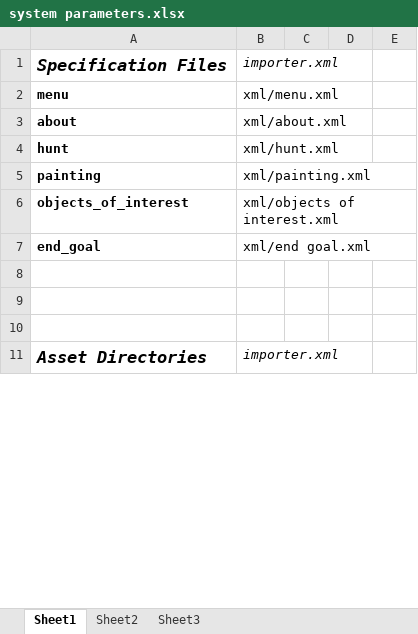
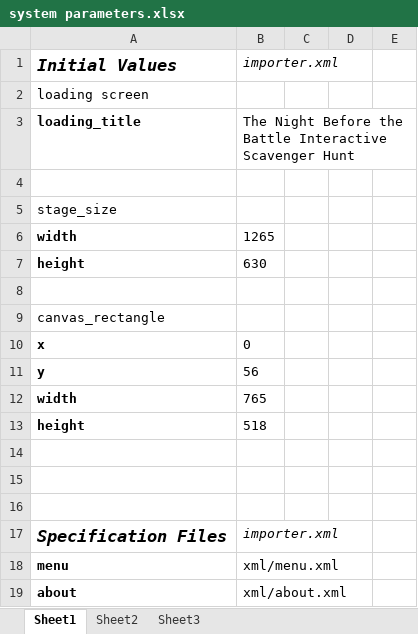
Before and after one commit to NBTB/quill, an Excel workbook: Painting Scavenger Hunt/xml/system parameters.xlsx, sheet Sheet1, drawn as a sheet; only a part is shown; the shorter side is filled out with more unchanged rows; values as stored, in another font and other column widths than the file's, no borders; table styles not drawn; the diff covers the shown part only; the diff names each change by its address in the sheet, - before the commit and + after, or states it on an @@ line.

```diff
--- a/Painting Scavenger Hunt/xml/system parameters.xlsx (sheet Sheet1)
+++ b/Painting Scavenger Hunt/xml/system parameters.xlsx (sheet Sheet1)
+row 1: Initial Values | importer.xml
+row 2: loading screen
+row 3: loading_title | The Night Before the Battle Interactive Scavenger Hunt
+row 4: (empty)
+row 5: stage_size
+row 6: width | 1265
+row 7: height | 630
+row 8: (empty)
+row 9: canvas_rectangle
+row 10: x | 0
+row 11: y | 56
+row 12: width | 765
+row 13: height | 518
+row 14: (empty)
+row 15: (empty)
+row 16: (empty)
```
Also changed, not shown: 17 added rows, 7 removed rows and 2 edited cells elsewhere in this sheet, Painting Scavenger Hunt/xml/content parameters.xlsx, 19 other files.
